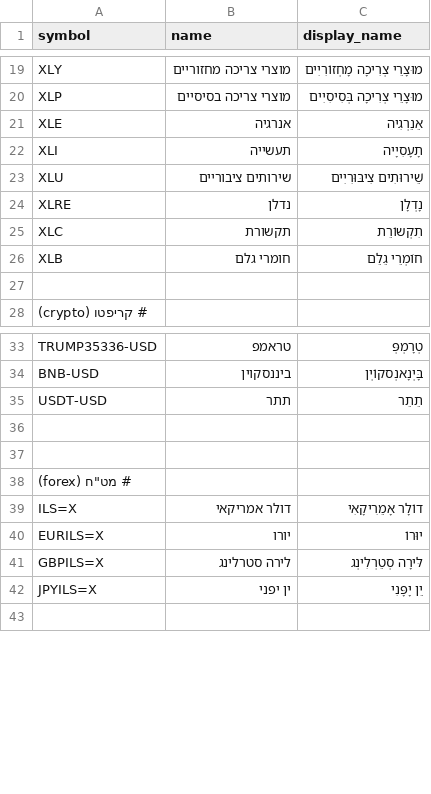
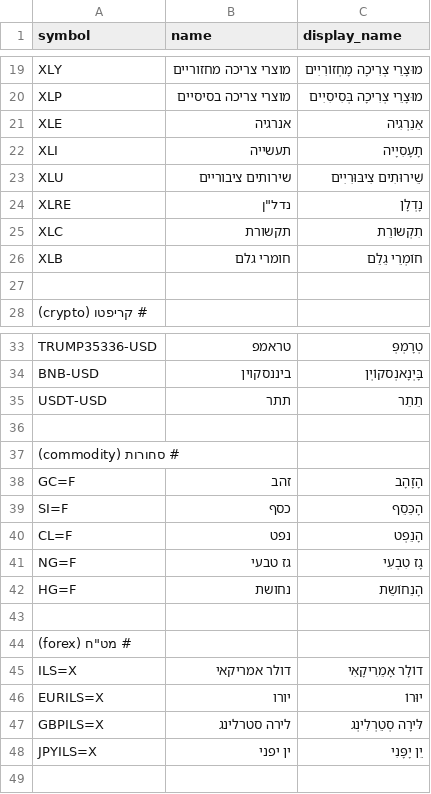
Before and after one commit to yn6733212/yemot_get_logger, a CSV file: stock_data.csv, drawn as a sheet; only a part is shown, gaps mark what is left out.

Commit message:
Update stock_data.csv

```diff
--- a/stock_data.csv
+++ b/stock_data.csv
@@ -23,3 +23,3 @@ XLI,תעשייה,תָעָסִיָיה
 XLU,שירותים ציבוריים,שֵׁירוּתִים צִיבּוּרִיִים
-XLRE,נדלן,נָדְלָן
+XLRE,נדל"ן,נָדְלָן
 XLC,תקשורת,תִקְשוֹרֵת
@@ -36,2 +36,8 @@ USDT-USD,תתר,תֵתֵר
 
+# סחורות (commodity)
+GC=F,זהב,הָזָהָב
+SI=F,כסף,הָכֵּסֵף
+CL=F,נפט,הָנֵפְט
+NG=F,גז טבעי,גָז טִבְעִי
+HG=F,נחושת,הָנֵחוֹשֵת
 
```
